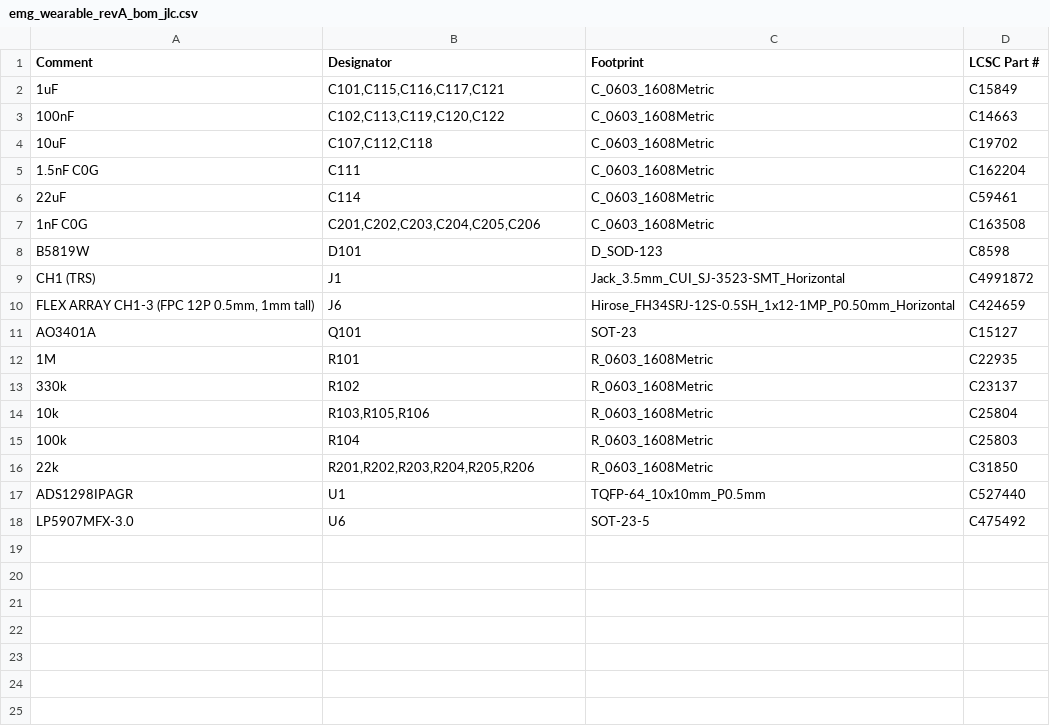
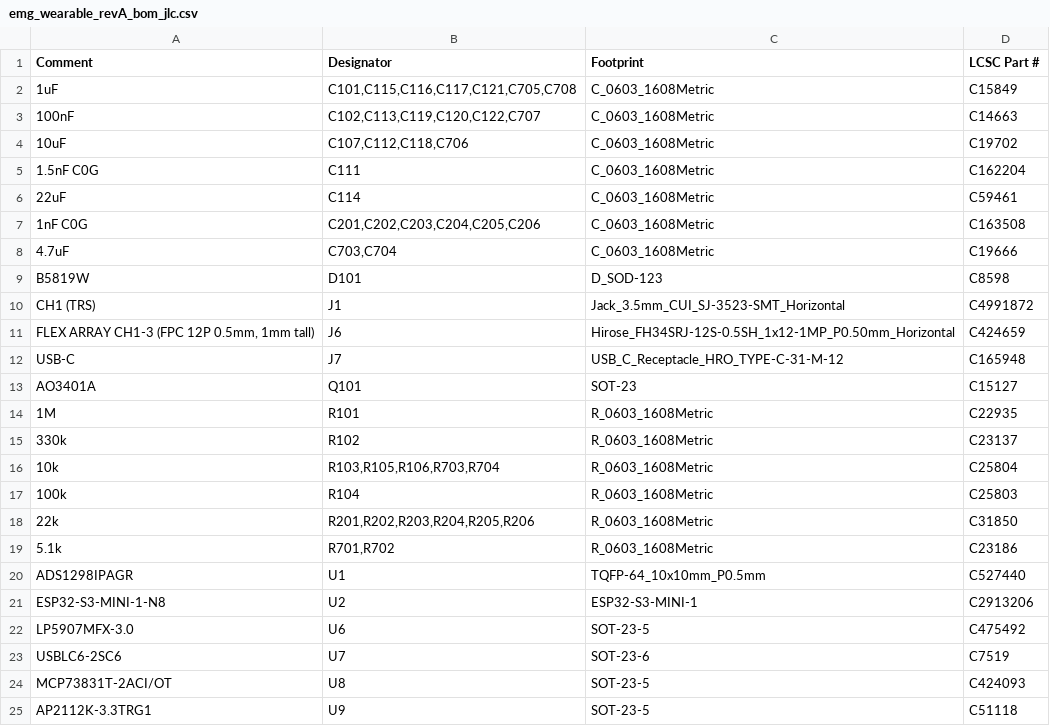
Before and after one commit to liammchugh/Neuro-Devices, a CSV file: emg_headband/hardware/emg_afe/kicad/fab/emg_wearable_revA_bom_jlc.csv, drawn as a sheet.

```diff
--- a/emg_headband/hardware/emg_afe/kicad/fab/emg_wearable_revA_bom_jlc.csv
+++ b/emg_headband/hardware/emg_afe/kicad/fab/emg_wearable_revA_bom_jlc.csv
@@ -1,5 +1,5 @@
 Comment,Designator,Footprint,LCSC Part #
-1uF,"C101,C115,C116,C117,C121",C_0603_1608Metric,C15849
-100nF,"C102,C113,C119,C120,C122",C_0603_1608Metric,C14663
-10uF,"C107,C112,C118",C_0603_1608Metric,C19702
+1uF,"C101,C115,C116,C117,C121,C705,C708",C_0603_1608Metric,C15849
+100nF,"C102,C113,C119,C120,C122,C707",C_0603_1608Metric,C14663
+10uF,"C107,C112,C118,C706",C_0603_1608Metric,C19702
 1.5nF C0G,C111,C_0603_1608Metric,C162204
@@ -7,2 +7,3 @@ Comment,Designator,Footprint,LCSC Part #
 1nF C0G,"C201,C202,C203,C204,C205,C206",C_0603_1608Metric,C163508
+4.7uF,"C703,C704",C_0603_1608Metric,C19666
 B5819W,D101,D_SOD-123,C8598
@@ -10,2 +11,3 @@ CH1 (TRS),J1,Jack_3.5mm_CUI_SJ-3523-SMT_Horizontal,C4991872
 "FLEX ARRAY CH1-3 (FPC 12P 0.5mm, 1mm tall)",J6,Hirose_FH34SRJ-12S-0.5SH_1x12-1MP_P0.50mm_Horizontal,C424659
+USB-C,J7,USB_C_Receptacle_HRO_TYPE-C-31-M-12,C165948
 AO3401A,Q101,SOT-23,C15127
@@ -13,6 +15,11 @@ AO3401A,Q101,SOT-23,C15127
 330k,R102,R_0603_1608Metric,C23137
-10k,"R103,R105,R106",R_0603_1608Metric,C25804
+10k,"R103,R105,R106,R703,R704",R_0603_1608Metric,C25804
 100k,R104,R_0603_1608Metric,C25803
 22k,"R201,R202,R203,R204,R205,R206",R_0603_1608Metric,C31850
+5.1k,"R701,R702",R_0603_1608Metric,C23186
 ADS1298IPAGR,U1,TQFP-64_10x10mm_P0.5mm,C527440
+ESP32-S3-MINI-1-N8,U2,ESP32-S3-MINI-1,C2913206
 LP5907MFX-3.0,U6,SOT-23-5,C475492
+USBLC6-2SC6,U7,SOT-23-6,C7519
+MCP73831T-2ACI/OT,U8,SOT-23-5,C424093
+AP2112K-3.3TRG1,U9,SOT-23-5,C51118
```
Also changed, not shown: emg_headband/hardware/emg_afe/kicad/bom/emg_wearable_revA_bom.csv, emg_headband/hardware/emg_afe/kicad/fab/emg_wearable_revA_cpl_jlc.csv, 23 other files.
